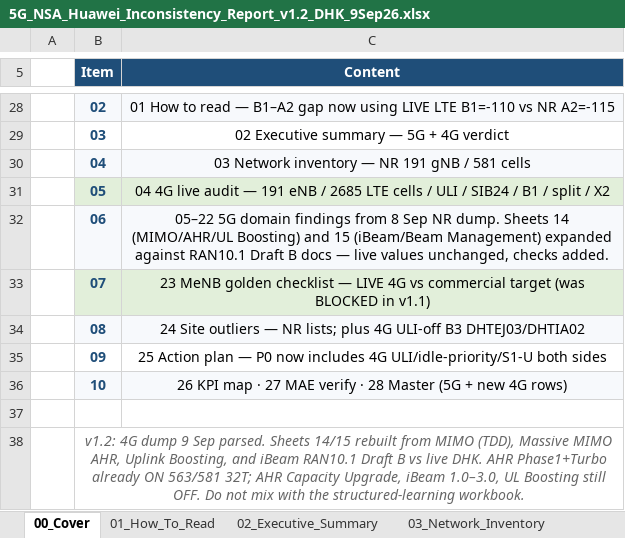
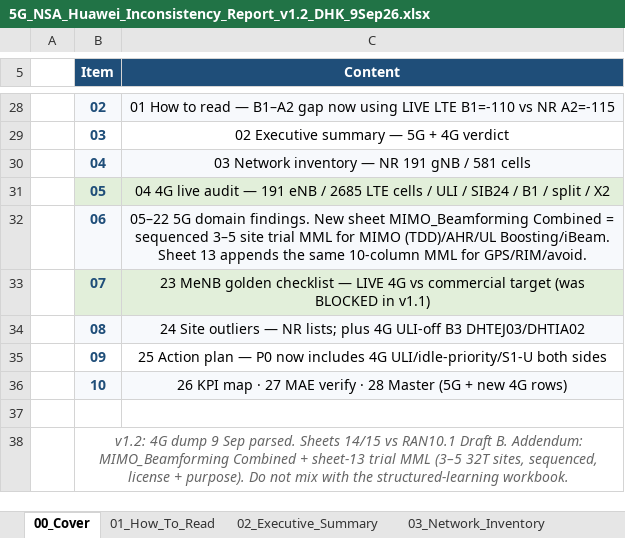
Before and after one commit to miles4482/5G-RAN-BASIC-TO-ADVANCE_OPTIMIZATION, an Excel workbook: 5G_NSA_Huawei_Inconsistency_Report_v1.2_DHK_9Sep26.xlsx, sheet 00_Cover, drawn as a sheet; only a part is shown, gaps mark what is left out; values as stored, in another font and other column widths than the file's, no borders; the diff names each change by its address in the sheet, - before the commit and + after, or states it on an @@ line.

```diff
--- a/5G_NSA_Huawei_Inconsistency_Report_v1.2_DHK_9Sep26.xlsx (sheet 00_Cover)
+++ b/5G_NSA_Huawei_Inconsistency_Report_v1.2_DHK_9Sep26.xlsx (sheet 00_Cover)
-C32 (Content): …5G domain findings from 8 Sep NR dump. Sheets 14 (MIMO/AHR/UL Boosting) and 15 (iBeam/Beam Management) expanded against RAN10.1 Draft B docs — live values unchanged, checks added.
+C32 (Content): …5G domain findings. New sheet MIMO_Beamforming Combined = sequenced 3–5 site trial MML for MIMO (TDD)/AHR/UL Boosting/iBeam. Sheet 13 appends the same 10-column MML for GPS/RIM/avoid.
-B38 (Item): …Sheets 14/15 rebuilt from MIMO (TDD), Massive MIMO AHR, Uplink Boosting, and iBeam RAN10.1 Draft B vs live DHK. AHR Phase1+Turbo already ON 563/581 32T; AHR Capacity Upgrade, iBeam 1.0–3.0, UL Boosting still OFF. Do not…
+B38 (Item): …Sheets 14/15 vs RAN10.1 Draft B. Addendum: MIMO_Beamforming Combined + sheet-13 trial MML (3–5 32T sites, sequenced, license + purpose). Do not…
```
Also changed, not shown: sheet 13_Interference_GPS_RIM, sheet 01_How_To_Read, sheet 25_Action_Plan, other sheet tabs.
